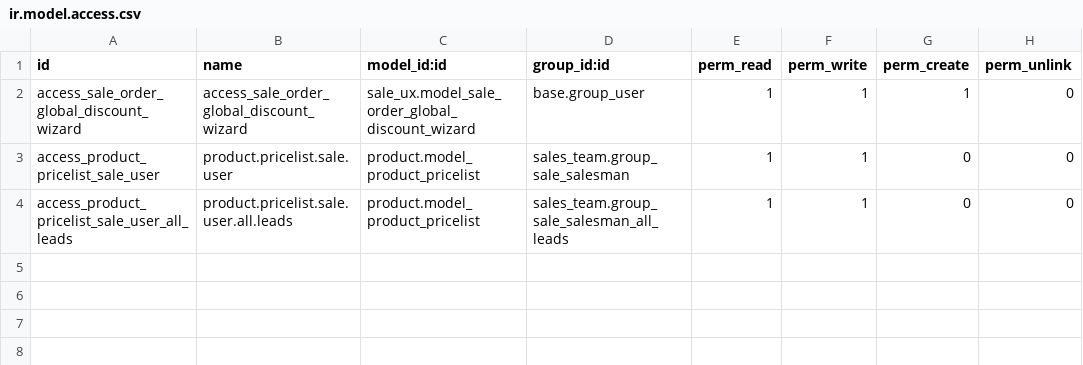
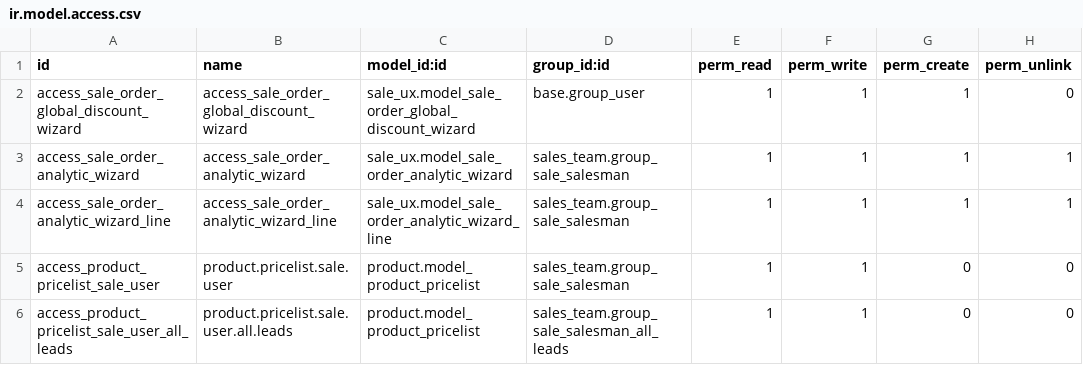
Before and after one commit to ingadhoc/sale, a CSV file: sale_ux/security/ir.model.access.csv, drawn as a sheet.

Commit message:
[ADD] sale_ux: wizard to set analytic account on sale order lines (ticket 117808)
In v19 the analytic account is no longer a sale order header field; it lives
in each order line's analytic_distribution, and the distribution widget does not
allow creating analytic accounts inline (canCreate/canCreateEdit are disabled).

Add a server action (cog menu, list and form) on sale.order that opens a wizard
to assign one analytic account (100%) to the chosen order lines. The wizard lists
the real lines (sections/notes excluded) with a per-line checkbox plus a
'select all' toggle, and its analytic account field allows quick-create (a plan
field feeds default_plan_id so name_create satisfies the required plan).

Part-of: ingadhoc/sale#1720
Signed-off-by: Luciano Esperlazza <les@adhoc.inc>

```diff
--- a/sale_ux/security/ir.model.access.csv
+++ b/sale_ux/security/ir.model.access.csv
@@ -2,2 +2,4 @@ id,name,model_id:id,group_id:id,perm_read,perm_write,perm_create,perm_unlink
 access_sale_order_global_discount_wizard,access_sale_order_global_discount_wizard,sale_ux.model_sale_order_global_discount_wizard,base.group_user,1,1,1,0
+access_sale_order_analytic_wizard,access_sale_order_analytic_wizard,sale_ux.model_sale_order_analytic_wizard,sales_team.group_sale_salesman,1,1,1,1
+access_sale_order_analytic_wizard_line,access_sale_order_analytic_wizard_line,sale_ux.model_sale_order_analytic_wizard_line,sales_team.group_sale_salesman,1,1,1,1
 access_product_pricelist_sale_user,product.pricelist.sale.user,product.model_product_pricelist,sales_team.group_sale_salesman,1,1,0,0
```
Also changed, not shown: 4 other files.
